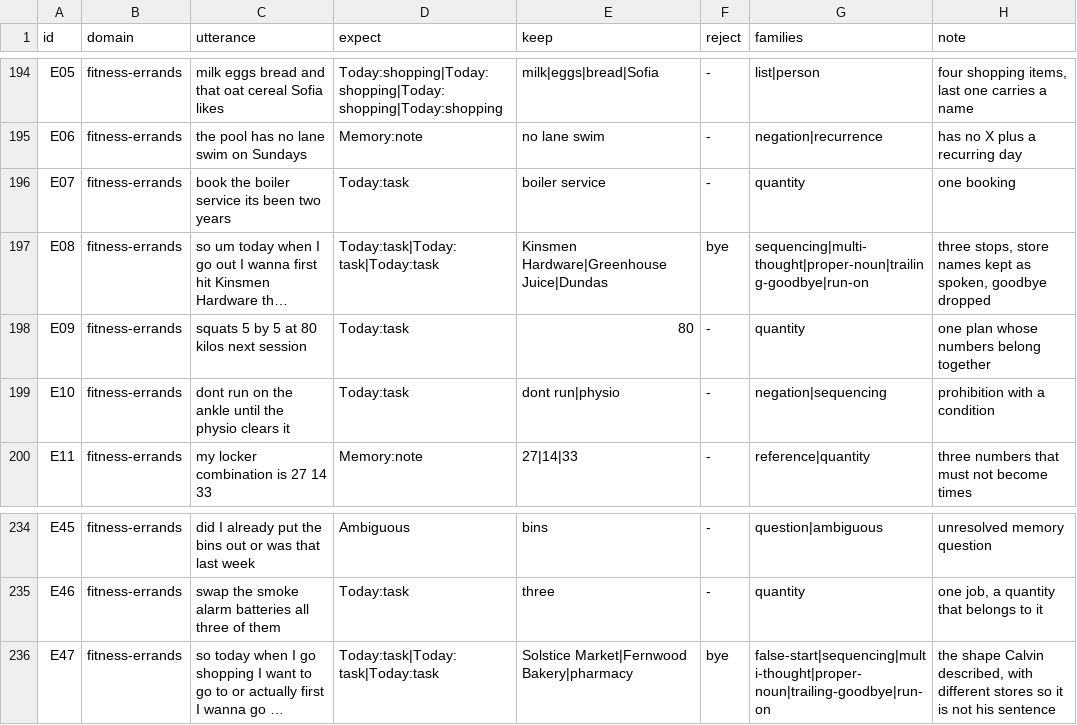
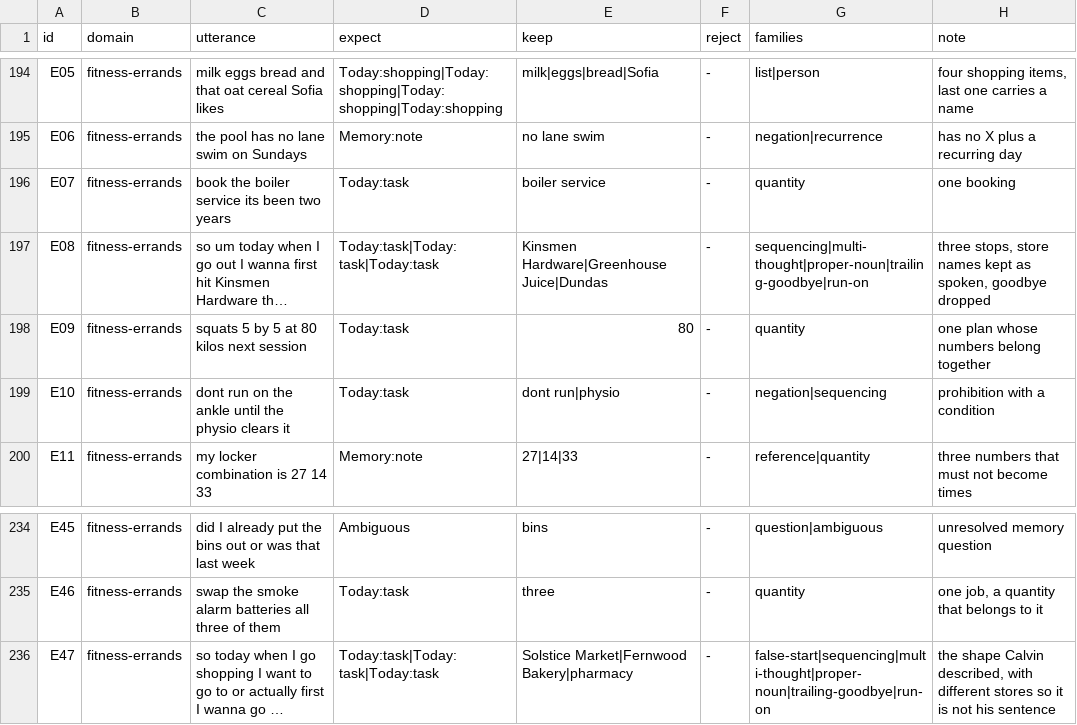
Before and after one commit to CalvinSalsali04/speak-it, a TSV file: Tools/CorpusRunner/everyday/everyday.tsv, drawn as a sheet; only a part is shown, gaps mark what is left out; long unchanged cells end in …; the diff covers the shown part only; the diff names each change by its address in the sheet, - before the commit and + after, or states it on an @@ line.

```diff
--- a/Tools/CorpusRunner/everyday/everyday.tsv
+++ b/Tools/CorpusRunner/everyday/everyday.tsv
-F197 (reject): bye
+F197 (reject): -
-F236 (reject): bye
+F236 (reject): -
```
Also changed, not shown: 5 edited cells elsewhere in this file, 2 other files.
